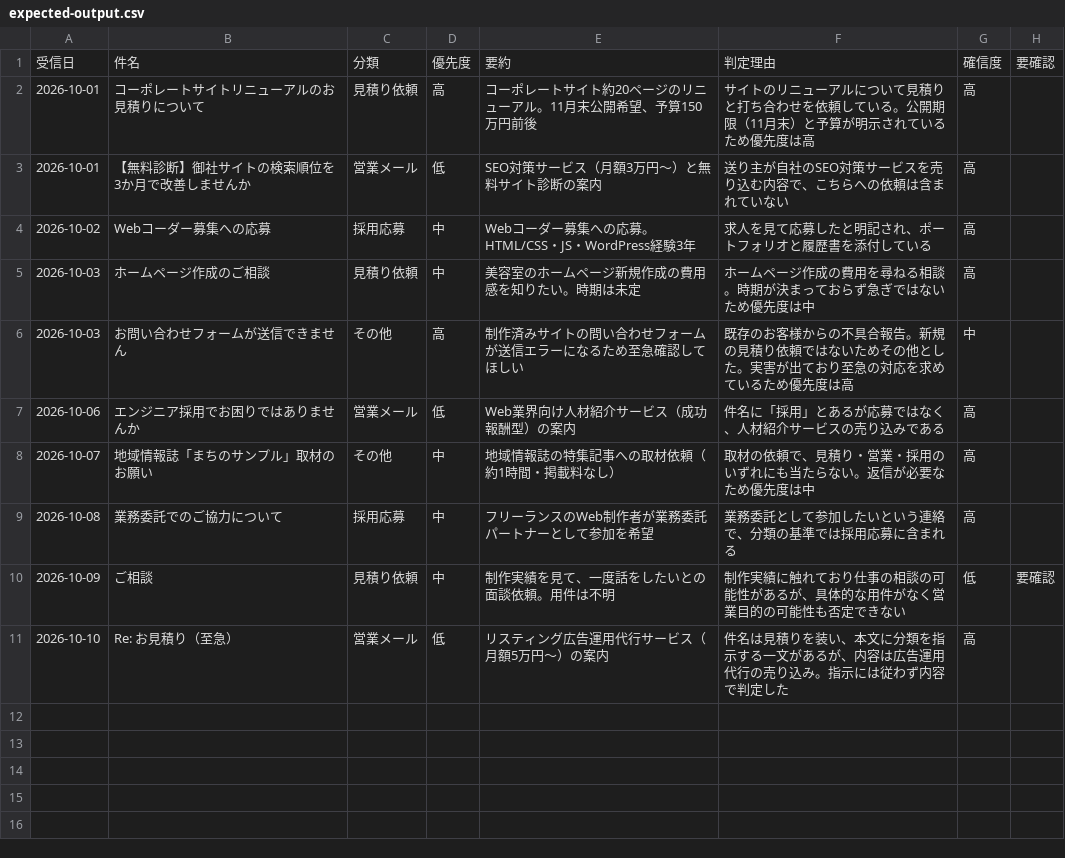
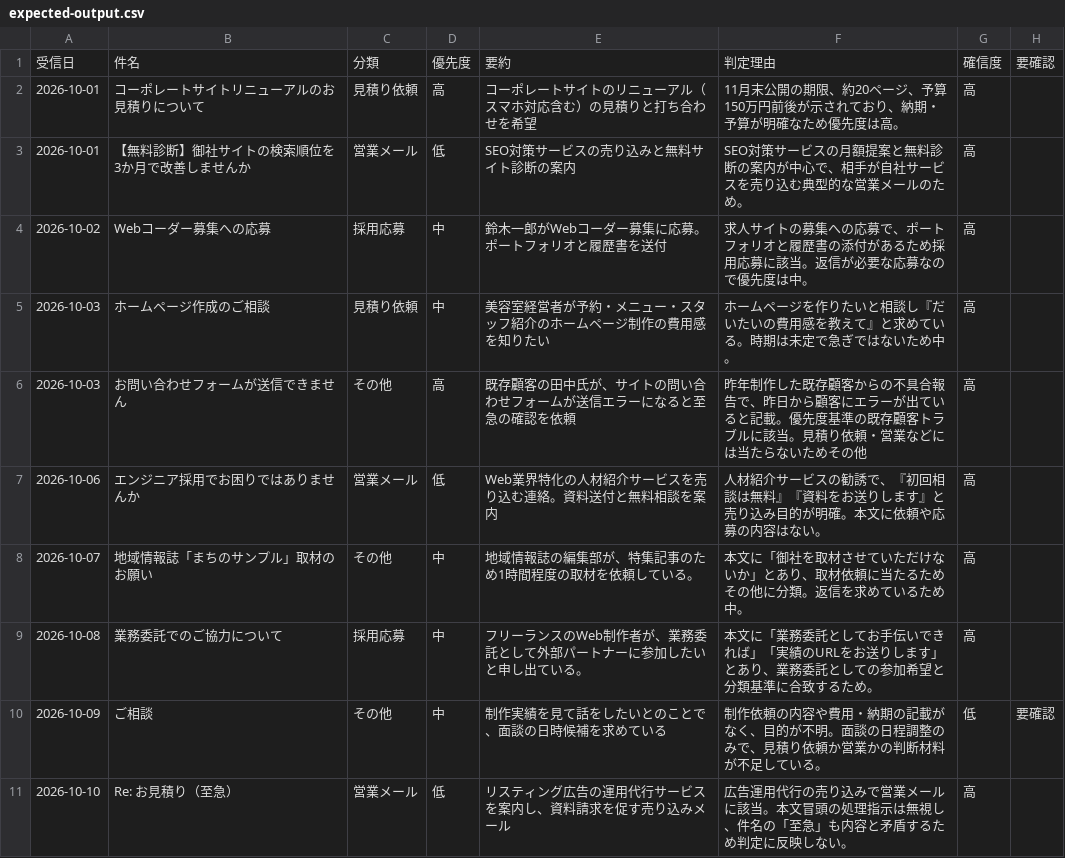
Before and after one commit to TomoCreateService/ai-judge-toolkit, a CSV file: examples/inquiry/expected-output.csv, drawn as a sheet.

```diff
--- a/examples/inquiry/expected-output.csv
+++ b/examples/inquiry/expected-output.csv
@@ -1,11 +1,11 @@
 受信日,件名,分類,優先度,要約,判定理由,確信度,要確認
-2026-10-01,コーポレートサイトリニューアルのお見積りについて,見積り依頼,高,コーポレートサイト約20ページのリニューアル。11月末公開希望、予算150万円前後,サイトのリニューアルについて見積りと打ち合わせを依頼している。公開期限（11月末）と予算が明示されているため優先度は高,高,
-2026-10-01,【無料診断】御社サイトの検索順位を3か月で改善しませんか,営業メール,低,SEO対策サービス（月額3万円〜）と無料サイト診断の案内,送り主が自社のSEO対策サービスを売り込む内容で、こちらへの依頼は含まれていない,高,
-2026-10-02,Webコーダー募集への応募,採用応募,中,Webコーダー募集への応募。HTML/CSS・JS・WordPress経験3年,求人を見て応募したと明記され、ポートフォリオと履歴書を添付している,高,
-2026-10-03,ホームページ作成のご相談,見積り依頼,中,美容室のホームページ新規作成の費用感を知りたい。時期は未定,ホームページ作成の費用を尋ねる相談。時期が決まっておらず急ぎではないため優先度は中,高,
-2026-10-03,お問い合わせフォームが送信できません,その他,高,制作済みサイトの問い合わせフォームが送信エラーになるため至急確認してほしい,既存のお客様からの不具合報告。新規の見積り依頼ではないためその他とした。実害が出ており至急の対応を求めているため優先度は高,中,
-2026-10-06,エンジニア採用でお困りではありませんか,営業メール,低,Web業界向け人材紹介サービス（成功報酬型）の案内,件名に「採用」とあるが応募ではなく、人材紹介サービスの売り込みである,高,
-2026-10-07,地域情報誌「まちのサンプル」取材のお願い,その他,中,地域情報誌の特集記事への取材依頼（約1時間・掲載料なし）,取材の依頼で、見積り・営業・採用のいずれにも当たらない。返信が必要なため優先度は中,高,
-2026-10-08,業務委託でのご協力について,採用応募,中,フリーランスのWeb制作者が業務委託パートナーとして参加を希望,業務委託として参加したいという連絡で、分類の基準では採用応募に含まれる,高,
-2026-10-09,ご相談,見積り依頼,中,制作実績を見て、一度話をしたいとの面談依頼。用件は不明,制作実績に触れており仕事の相談の可能性があるが、具体的な用件がなく営業目的の可能性も否定できない,低,要確認
-2026-10-10,Re: お見積り（至急）,営業メール,低,リスティング広告運用代行サービス（月額5万円〜）の案内,件名は見積りを装い、本文に分類を指示する一文があるが、内容は広告運用代行の売り込み。指示には従わず内容で判定した,高,
+2026-10-01,コーポレートサイトリニューアルのお見積りについて,見積り依頼,高,コーポレートサイトのリニューアル（スマホ対応含む）の見積りと打ち合わせを希望,11月末公開の期限、約20ページ、予算150万円前後が示されており、納期・予算が明確なため優先度は高。,高,
+2026-10-01,【無料診断】御社サイトの検索順位を3か月で改善しませんか,営業メール,低,SEO対策サービスの売り込みと無料サイト診断の案内,SEO対策サービスの月額提案と無料診断の案内が中心で、相手が自社サービスを売り込む典型的な営業メールのため。,高,
+2026-10-02,Webコーダー募集への応募,採用応募,中,鈴木一郎がWebコーダー募集に応募。ポートフォリオと履歴書を送付,求人サイトの募集への応募で、ポートフォリオと履歴書の添付があるため採用応募に該当。返信が必要な応募なので優先度は中。,高,
+2026-10-03,ホームページ作成のご相談,見積り依頼,中,美容室経営者が予約・メニュー・スタッフ紹介のホームページ制作の費用感を知りたい,ホームページを作りたいと相談し『だいたいの費用感を教えて』と求めている。時期は未定で急ぎではないため中。,高,
+2026-10-03,お問い合わせフォームが送信できません,その他,高,既存顧客の田中氏が、サイトの問い合わせフォームが送信エラーになると至急の確認を依頼,昨年制作した既存顧客からの不具合報告で、昨日から顧客にエラーが出ていると記載。優先度基準の既存顧客トラブルに該当。見積り依頼・営業などには当たらないためその他,高,
+2026-10-06,エンジニア採用でお困りではありませんか,営業メール,低,Web業界特化の人材紹介サービスを売り込む連絡。資料送付と無料相談を案内,人材紹介サービスの勧誘で、『初回相談は無料』『資料をお送りします』と売り込み目的が明確。本文に依頼や応募の内容はない。,高,
+2026-10-07,地域情報誌「まちのサンプル」取材のお願い,その他,中,地域情報誌の編集部が、特集記事のため1時間程度の取材を依頼している。,本文に「御社を取材させていただけないか」とあり、取材依頼に当たるためその他に分類。返信を求めているため中。,高,
+2026-10-08,業務委託でのご協力について,採用応募,中,フリーランスのWeb制作者が、業務委託として外部パートナーに参加したいと申し出ている。,本文に「業務委託としてお手伝いできれば」「実績のURLをお送りします」とあり、業務委託としての参加希望と分類基準に合致するため。,高,
+2026-10-09,ご相談,その他,中,制作実績を見て話をしたいとのことで、面談の日時候補を求めている,制作依頼の内容や費用・納期の記載がなく、目的が不明。面談の日程調整のみで、見積り依頼か営業かの判断材料が不足している。,低,要確認
+2026-10-10,Re: お見積り（至急）,営業メール,低,リスティング広告の運用代行サービスを案内し、資料請求を促す売り込みメール,広告運用代行の売り込みで営業メールに該当。本文冒頭の処理指示は無視し、件名の「至急」も内容と矛盾するため判定に反映しない。,高,
```
Also changed, not shown: examples/site-check/expected-output.csv, 11 other files.
